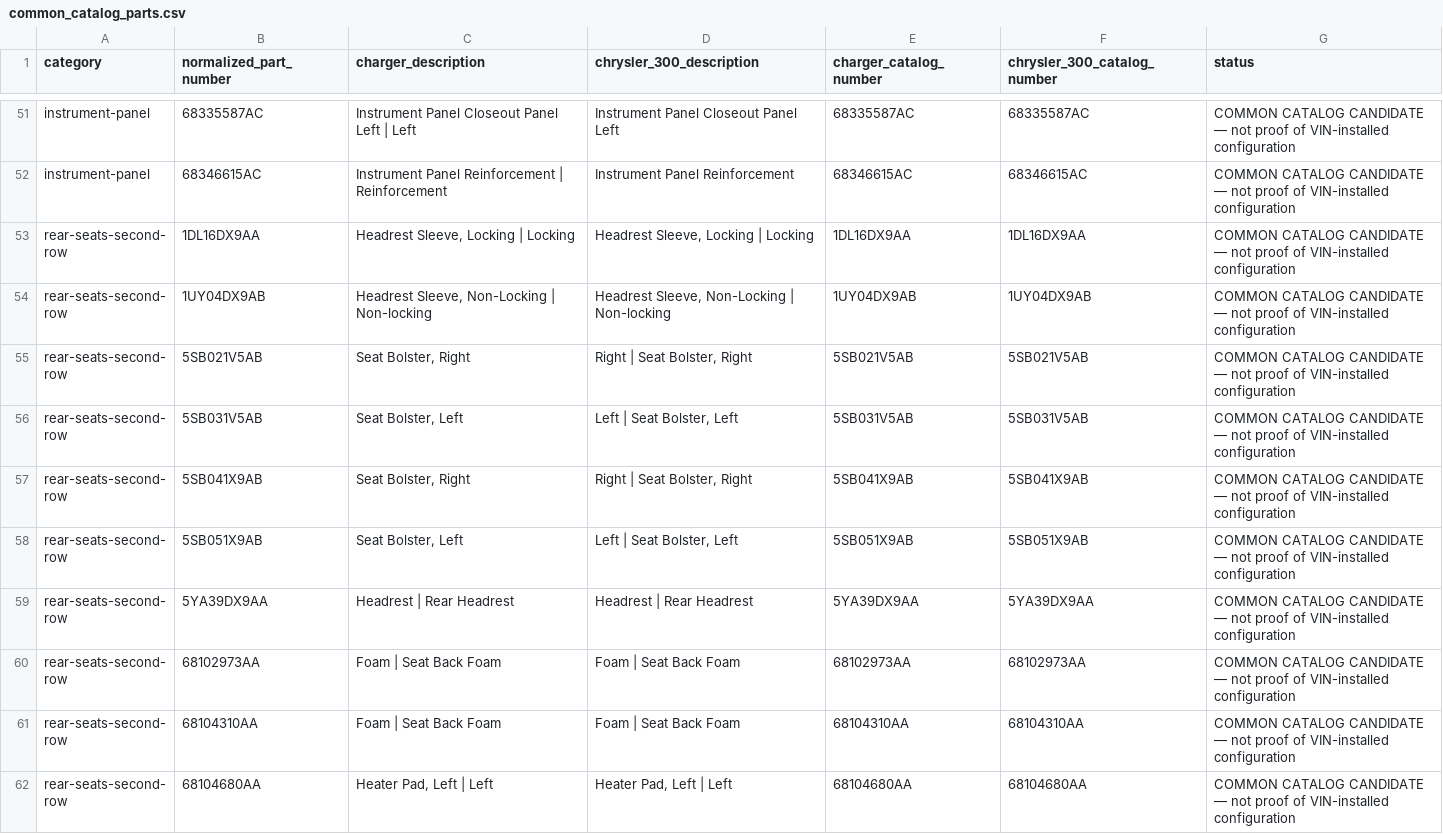
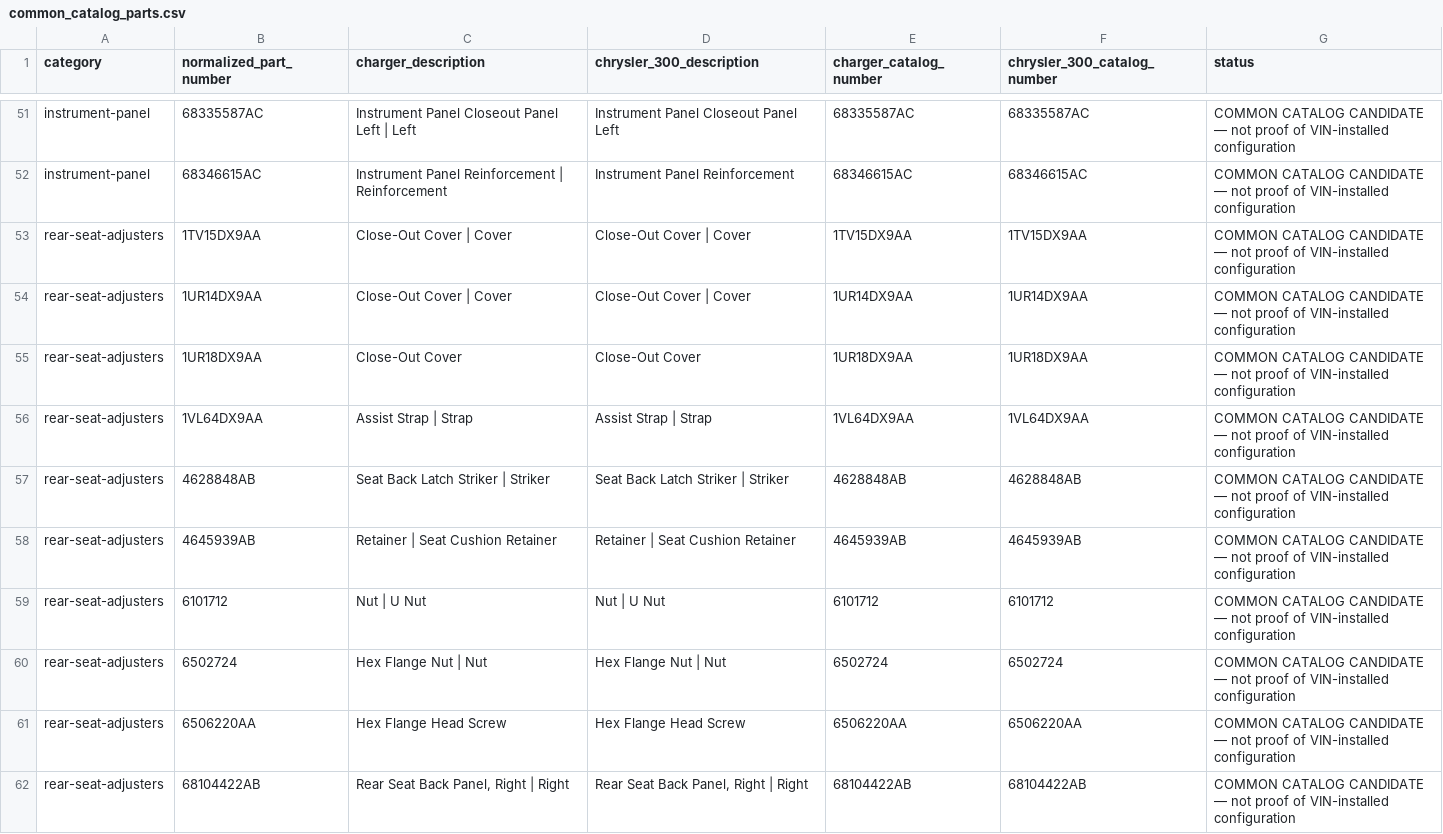
Before and after one commit to karanjain1/vin-hardware-commonality-2017-charger-300, a CSV file: extracted/comparison/common_catalog_parts.csv, drawn as a sheet; only a part is shown, gaps mark what is left out; the shorter side is filled out with more unchanged rows; the diff covers the shown part only; the diff names each change by its address in the sheet, - before the commit and + after, or states it on an @@ line.

Commit message:
Correct catalog route and refine ADR relevance classification

```diff
--- a/extracted/comparison/common_catalog_parts.csv
+++ b/extracted/comparison/common_catalog_parts.csv
+row 53: rear-seat-adjusters | 1TV15DX9AA | Close-Out Cover | Cover | Close-Out Cover | Cover | 1TV15DX9AA | 1TV15DX9AA | COMMON CATALOG CANDIDATE — not proof of VIN-installed configuration
+row 54: rear-seat-adjusters | 1UR14DX9AA | Close-Out Cover | Cover | Close-Out Cover | Cover | 1UR14DX9AA | 1UR14DX9AA | COMMON CATALOG CANDIDATE — not proof of VIN-installed configuration
+row 55: rear-seat-adjusters | 1UR18DX9AA | Close-Out Cover | Close-Out Cover | 1UR18DX9AA | 1UR18DX9AA | COMMON CATALOG CANDIDATE — not proof of VIN-installed configuration
+row 56: rear-seat-adjusters | 1VL64DX9AA | Assist Strap | Strap | Assist Strap | Strap | 1VL64DX9AA | 1VL64DX9AA | COMMON CATALOG CANDIDATE — not proof of VIN-installed configuration
+row 57: rear-seat-adjusters | 4628848AB | Seat Back Latch Striker | Striker | Seat Back Latch Striker | Striker | 4628848AB | 4628848AB | COMMON CATALOG CANDIDATE — not proof of VIN-installed configuration
+row 58: rear-seat-adjusters | 4645939AB | Retainer | Seat Cushion Retainer | Retainer | Seat Cushion Retainer | 4645939AB | 4645939AB | COMMON CATALOG CANDIDATE — not proof of VIN-installed configuration
+row 59: rear-seat-adjusters | 6101712 | Nut | U Nut | Nut | U Nut | 6101712 | 6101712 | COMMON CATALOG CANDIDATE — not proof of VIN-installed configuration
+row 60: rear-seat-adjusters | 6502724 | Hex Flange Nut | Nut | Hex Flange Nut | Nut | 6502724 | 6502724 | COMMON CATALOG CANDIDATE — not proof of VIN-installed configuration
+row 61: rear-seat-adjusters | 6506220AA | Hex Flange Head Screw | Hex Flange Head Screw | 6506220AA | 6506220AA | COMMON CATALOG CANDIDATE — not proof of VIN-installed configuration
+row 62: rear-seat-adjusters | 68104422AB | Rear Seat Back Panel, Right | Right | Rear Seat Back Panel, Right | Right | 68104422AB | 68104422AB | COMMON CATALOG CANDIDATE — not proof of VIN-installed configuration
```
Also changed, not shown: 10 added rows and 1 edited cell elsewhere in this file, extracted/adr/adr_scope_matrix.csv, extracted/comparison/adr_relevance_keyword_candidates.csv, 18 other files.
